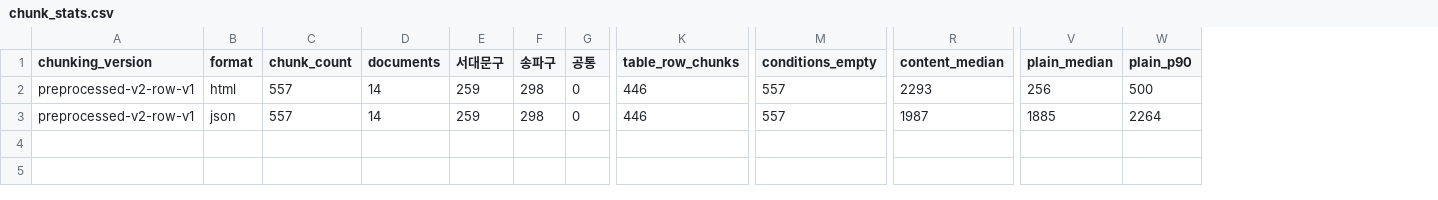
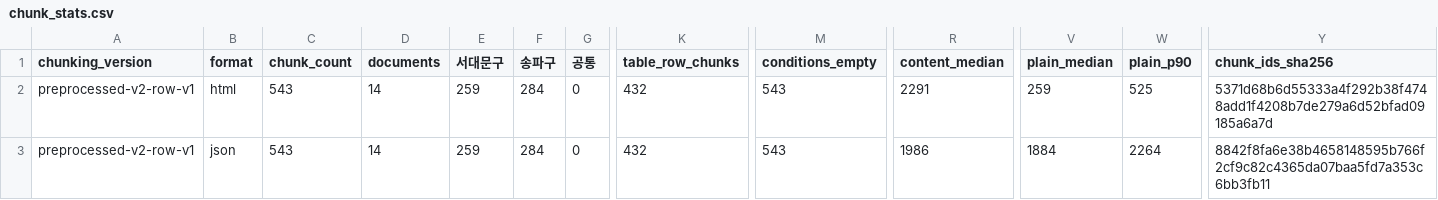
Before and after one commit to kssk3/best-driver-rag-project, a CSV file: results/chunking/chunk_stats.csv, drawn as a sheet; only a part is shown, gaps mark what is left out; the diff names each change by its address in the sheet, - before the commit and + after, or states it on an @@ line.

Commit message:
fix(chunking): PR #29 이후 청킹 결과로 기준선 정정 (557→543)

```diff
--- a/results/chunking/chunk_stats.csv
+++ b/results/chunking/chunk_stats.csv
+column Y (chunk_ids_sha256), rows 2-3: 5371d68b6d55333a4f292b38f4748add1f4208b7de279a6d52bfad09185a6a7d | 8842f8fa6e38b4658148595b766f2cf9c82c4365da07baa5fd7a353c6bb3fb11
-C2:C3 (chunk_count): 557
+C2:C3 (chunk_count): 543
-F2:F3 (송파구): 298
+F2:F3 (송파구): 284
-K2:K3 (table_row_chunks): 446
+K2:K3 (table_row_chunks): 432
-M2:M3 (conditions_empty): 557
+M2:M3 (conditions_empty): 543
-R2 (content_median): 2293
+R2 (content_median): 2291
-V2 (plain_median): 256
+V2 (plain_median): 259
-W2 (plain_p90): 500
+W2 (plain_p90): 525
-R3 (content_median): 1987
+R3 (content_median): 1986
-V3 (plain_median): 1885
+V3 (plain_median): 1884
```
